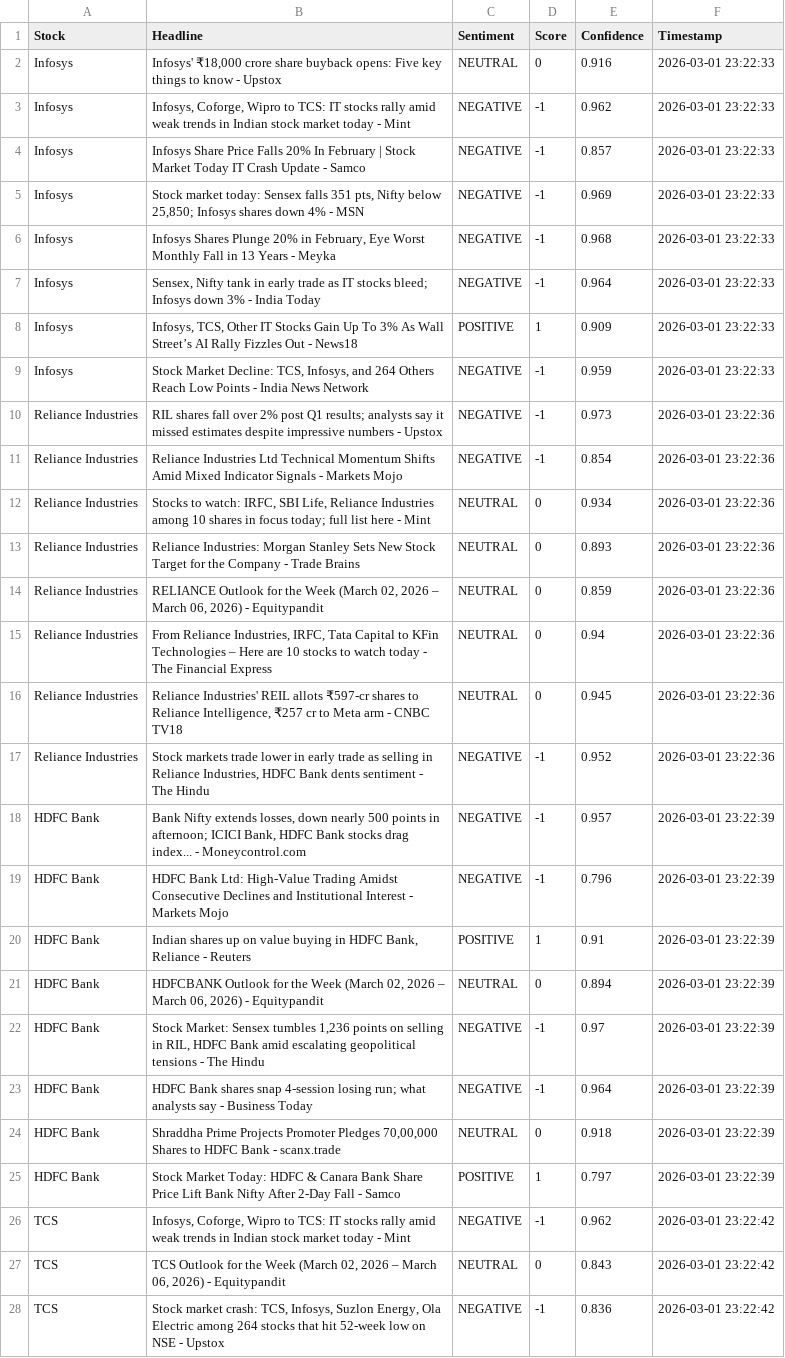
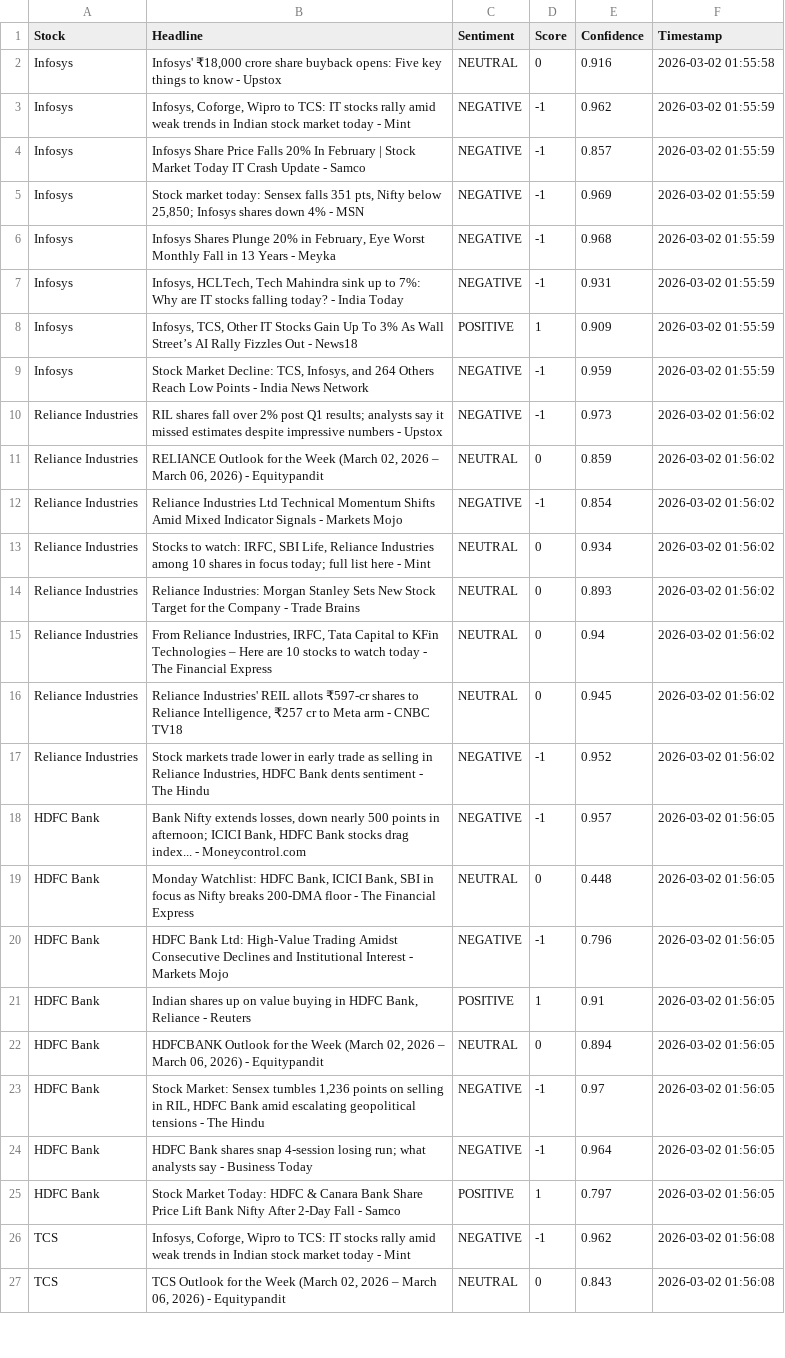
Before and after one commit to mister-raj/market-sentiment-terminal, a CSV file: market_sentiment.csv, drawn as a sheet; only a part is shown; removed rows and columns are numbered as before the commit, all else as after; the diff covers the shown part only; the diff names each change by its address in the sheet, - before the commit and + after, or states it on an @@ line.

```diff
--- a/market_sentiment.csv
+++ b/market_sentiment.csv
-F2 (Timestamp): 2026-03-01 23:22:33
+F2 (Timestamp): 2026-03-02 01:55:58
-F3:F9 (Timestamp): 2026-03-01 23:22:33
+F3:F9 (Timestamp): 2026-03-02 01:55:59
-B7 (Headline): Sensex, Nifty tank in early trade as IT stocks bleed; Infosys down 3% - India…
+B7 (Headline): Infosys, HCLTech, Tech Mahindra sink up to 7%: Why are IT stocks falling today? - India…
-E7 (Confidence): 0.964
+E7 (Confidence): 0.931
-F10 (Timestamp): 2026-03-01 23:22:36
+F10 (Timestamp): 2026-03-02 01:56:02
+row 11: Reliance Industries | RELIANCE Outlook for the Week (March 02, 2026 – March 06, 2026) - Equitypandit | NEUTRAL | 0 | 0.859 | 2026-03-02 01:56:02
-F12:F14 (Timestamp): 2026-03-01 23:22:36
+F12:F14 (Timestamp): 2026-03-02 01:56:02
-row 14: Reliance Industries | RELIANCE Outlook for the Week (March 02, 2026 – March 06, 2026) - Equitypandit | NEUTRAL | 0 | 0.859 | 2026-03-01 23:22:36
-F15:F17 (Timestamp): 2026-03-01 23:22:36
+F15:F17 (Timestamp): 2026-03-02 01:56:02
-F18 (Timestamp): 2026-03-01 23:22:39
+F18 (Timestamp): 2026-03-02 01:56:05
+row 19: HDFC Bank | Monday Watchlist: HDFC Bank, ICICI Bank, SBI in focus as Nifty breaks 200-DMA floor - The Financial Express | NEUTRAL | 0 | 0.448 | 2026-03-02 01:56:05
-F20:F24 (Timestamp): 2026-03-01 23:22:39
+F20:F24 (Timestamp): 2026-03-02 01:56:05
-row 24: HDFC Bank | Shraddha Prime Projects Promoter Pledges 70,00,000 Shares to HDFC Bank - scanx.trade | NEUTRAL | 0 | 0.918 | 2026-03-01 23:22:39
-F25 (Timestamp): 2026-03-01 23:22:39
+F25 (Timestamp): 2026-03-02 01:56:05
-F26:F27 (Timestamp): 2026-03-01 23:22:42
+F26:F27 (Timestamp): 2026-03-02 01:56:08
-row 28: TCS | Stock market crash: TCS, Infosys, Suzlon Energy, Ola Electric among 264 stocks that hit 52-week low on NSE - Upstox | NEGATIVE | -1 | 0.836 | 2026-03-01 23:22:42
```
Also changed, not shown: 6 added rows, 5 removed rows and 24 edited cells elsewhere in this file.
